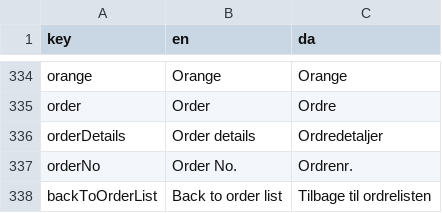
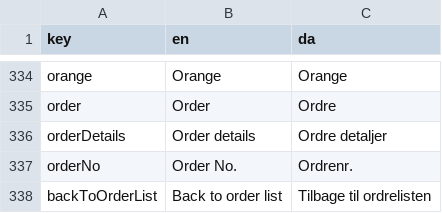
Before and after one commit to jardenna/shop, a CSV file: src/locales/translation.csv, drawn as a sheet; only a part is shown, gaps mark what is left out.

Commit message:
translation

```diff
--- a/src/locales/translation.csv
+++ b/src/locales/translation.csv
@@ -335,3 +335,3 @@ orange;Orange;Orange
 order;Order;Ordre
-orderDetails;Order details;Ordredetaljer
+orderDetails;Order details;Ordre detaljer
 orderNo;Order No.;Ordrenr.
```
